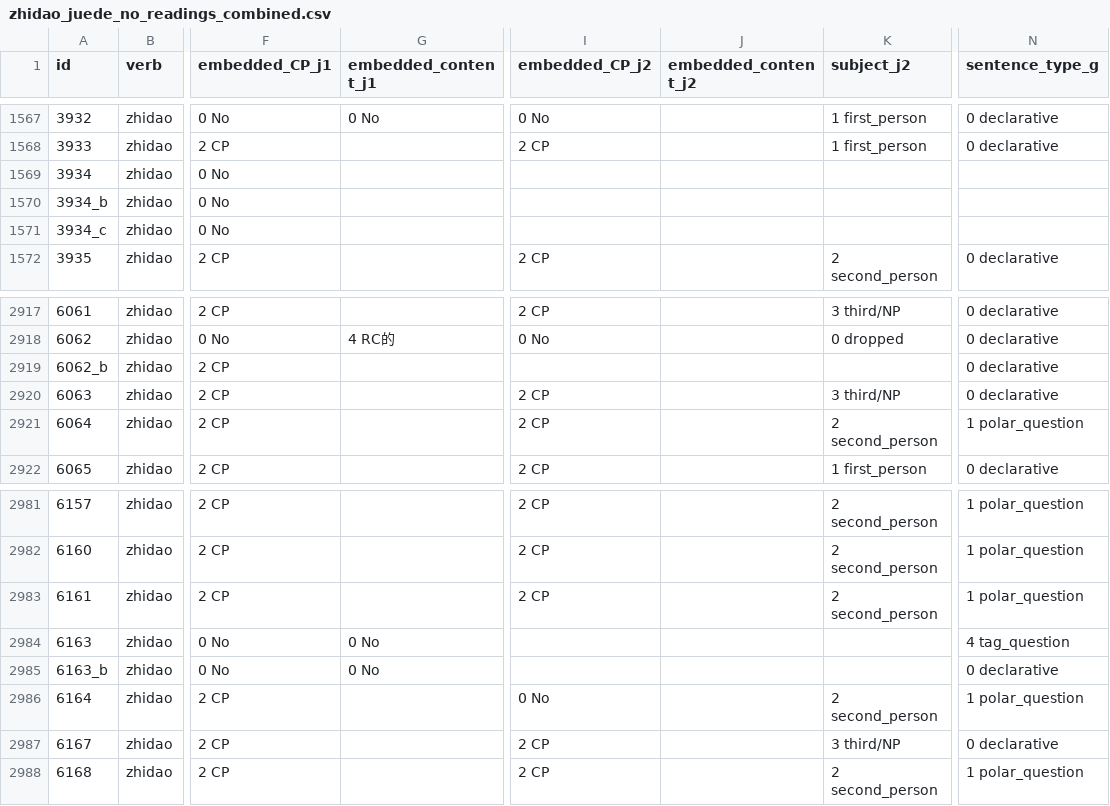
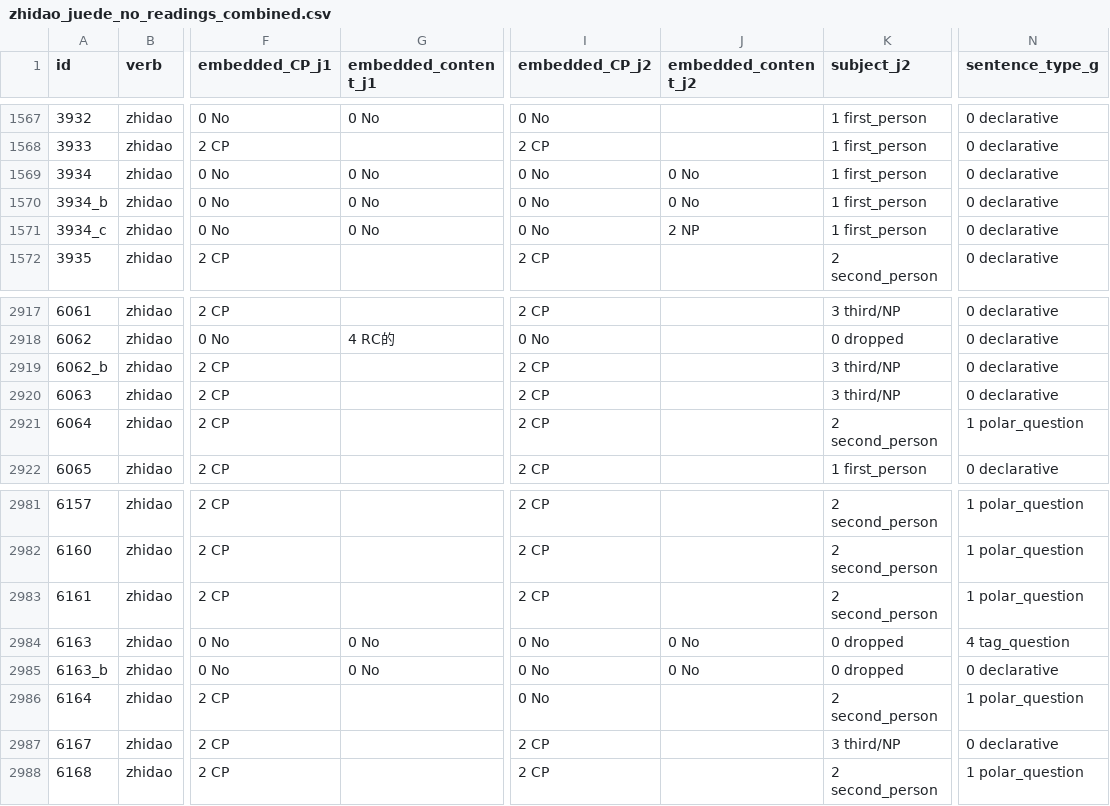
Before and after one commit to pennydy/yiwei, a CSV file: data/childes/zhidao_juede_no_readings_combined.csv, drawn as a sheet; only a part is shown, gaps mark what is left out; the diff names each change by its address in the sheet, - before the commit and + after, or states it on an @@ line.

```diff
--- a/data/childes/zhidao_juede_no_readings_combined.csv
+++ b/data/childes/zhidao_juede_no_readings_combined.csv
-G1569:G1571 (embedded_content_j1): (empty)
+G1569:G1571 (embedded_content_j1): 0 No
-I1569:I1571 (embedded_CP_j2): (empty)
+I1569:I1571 (embedded_CP_j2): 0 No
-J1569:J1570 (embedded_content_j2): (empty)
+J1569:J1570 (embedded_content_j2): 0 No
-K1569:K1571 (subject_j2): (empty)
+K1569:K1571 (subject_j2): 1 first_person
-N1569:N1571 (sentence_type_g): (empty)
+N1569:N1571 (sentence_type_g): 0 declarative
-J1571 (embedded_content_j2): (empty)
+J1571 (embedded_content_j2): 2 NP
-I2919 (embedded_CP_j2): (empty)
+I2919 (embedded_CP_j2): 2 CP
-K2919 (subject_j2): (empty)
+K2919 (subject_j2): 3 third/NP
-I2984:I2985 (embedded_CP_j2): (empty)
+I2984:I2985 (embedded_CP_j2): 0 No
-J2984:J2985 (embedded_content_j2): (empty)
+J2984:J2985 (embedded_content_j2): 0 No
-K2984:K2985 (subject_j2): (empty)
+K2984:K2985 (subject_j2): 0 dropped
```
Also changed, not shown: 1 other file.
